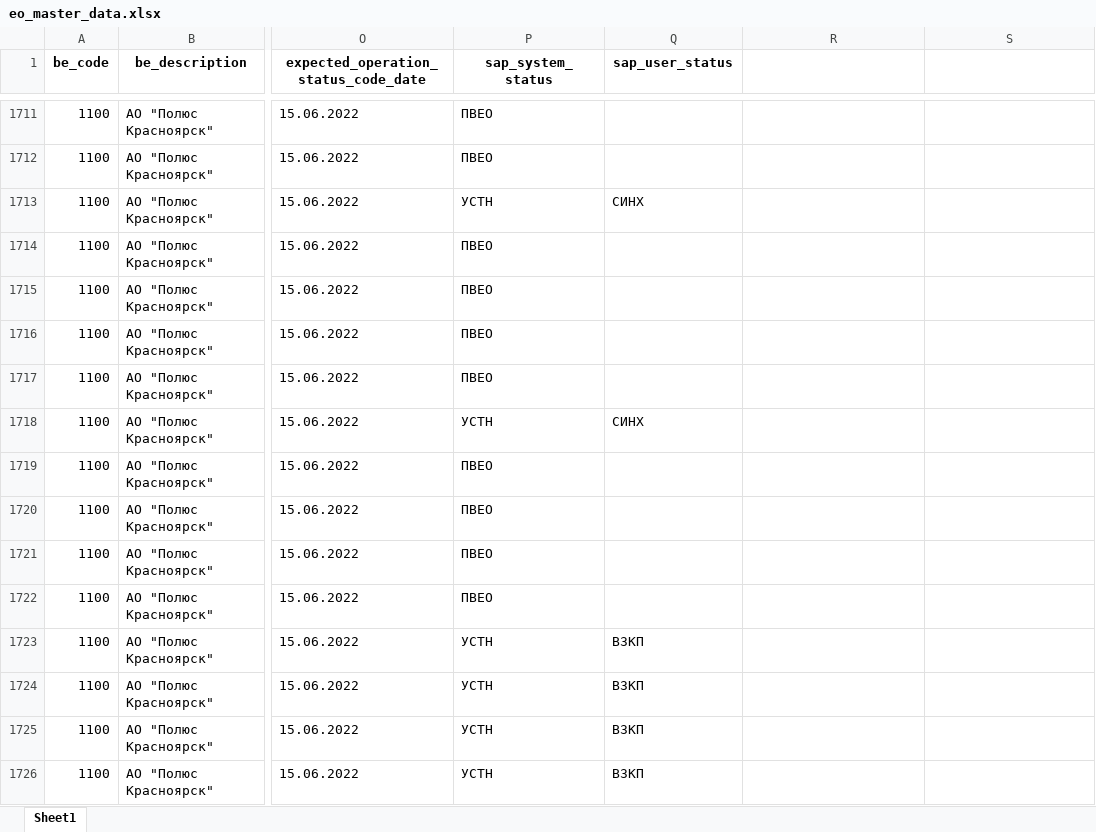
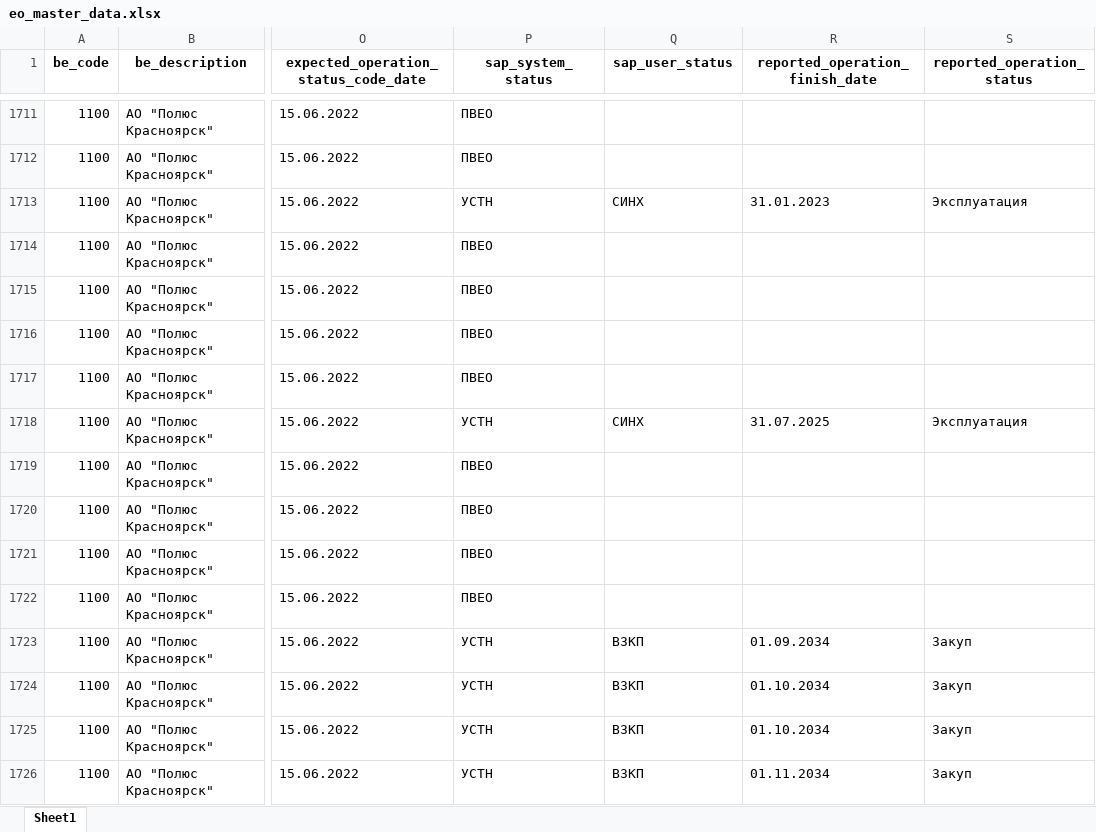
Before and after one commit to Zhenya1975/bdo_v1, an Excel workbook: downloads/eo_master_data.xlsx, sheet Sheet1, drawn as a sheet; only a part is shown, gaps mark what is left out; values as stored, in another font and other column widths than the file's, no borders; the diff covers the shown part only; the diff names each change by its address in the sheet, - before the commit and + after, or states it on an @@ line.

```diff
--- a/downloads/eo_master_data.xlsx (sheet Sheet1)
+++ b/downloads/eo_master_data.xlsx (sheet Sheet1)
-R1: (empty)
+R1: reported_operation_finish_date
-S1: (empty)
+S1: reported_operation_status
-R1713 (reported_operation_finish_date): (empty)
+R1713 (reported_operation_finish_date): 31.01.2023
-S1713 (reported_operation_status): (empty)
+S1713 (reported_operation_status): Эксплуатация
-R1718 (reported_operation_finish_date): (empty)
+R1718 (reported_operation_finish_date): 31.07.2025
-S1718 (reported_operation_status): (empty)
+S1718 (reported_operation_status): Эксплуатация
-R1723 (reported_operation_finish_date): (empty)
+R1723 (reported_operation_finish_date): 01.09.2034
-S1723:S1726 (reported_operation_status): (empty)
+S1723:S1726 (reported_operation_status): Закуп
-R1724:R1725 (reported_operation_finish_date): (empty)
+R1724:R1725 (reported_operation_finish_date): 01.10.2034
-R1726 (reported_operation_finish_date): (empty)
+R1726 (reported_operation_finish_date): 01.11.2034
```
Also changed, not shown: 880 edited cells elsewhere in this sheet, uploads/be_eo_data.xlsx, 11 other files.
